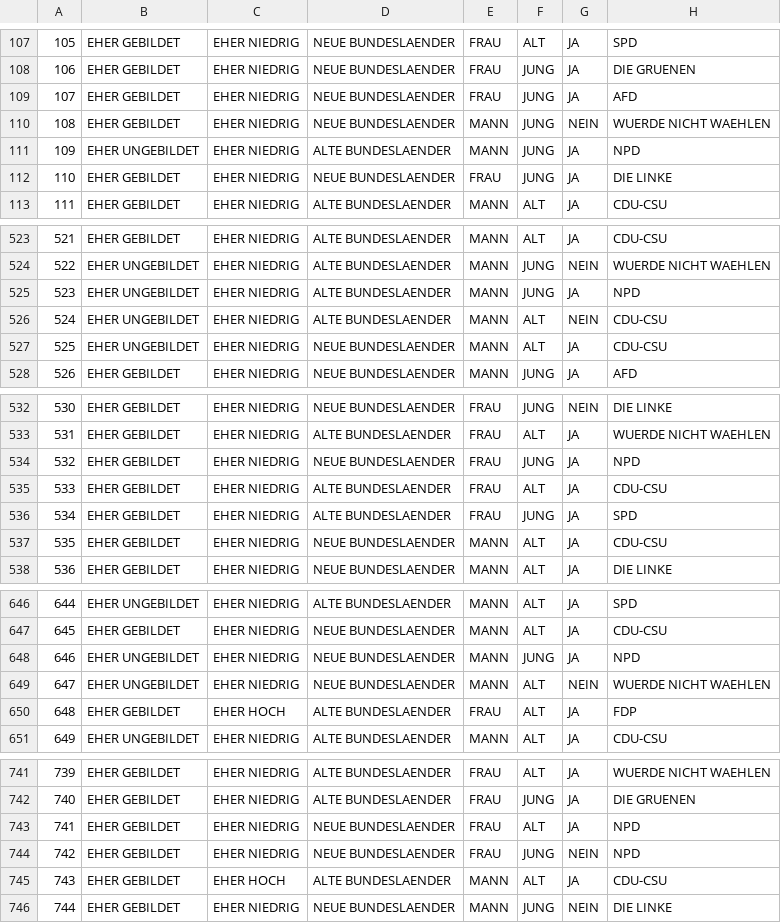
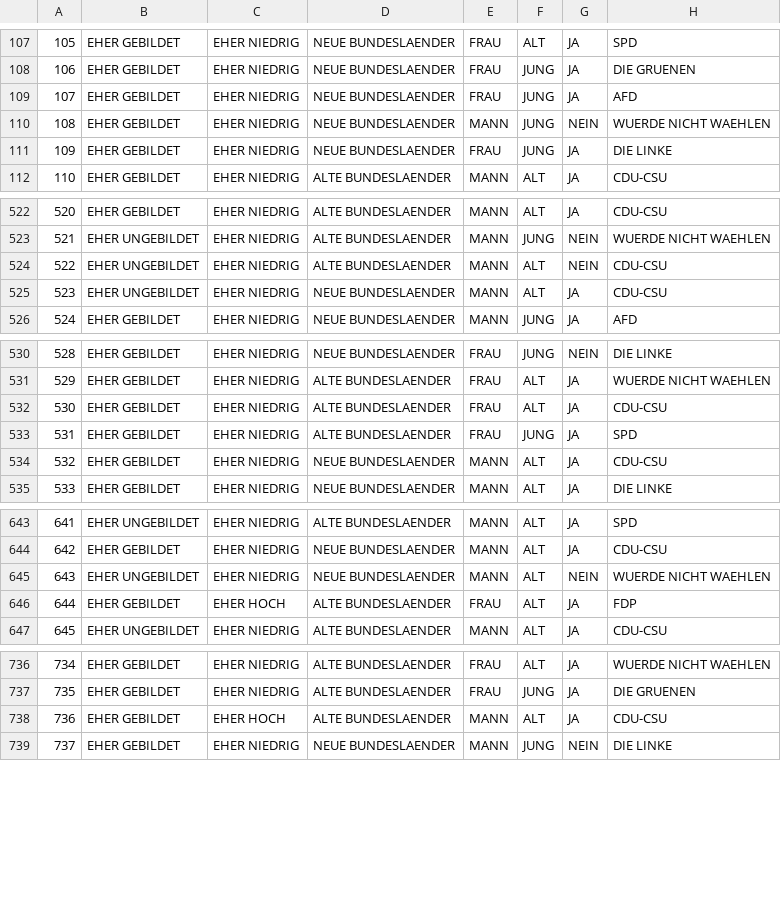
Before and after one commit to christophsaffer/Categorical_models, a CSV file: data_sets/dataset.csv, drawn as a sheet; only a part is shown, gaps mark what is left out; removed rows and columns are numbered as before the commit, all else as after; the diff covers the shown part only; the diff names each change by its address in the sheet, - before the commit and + after, or states it on an @@ line.

```diff
--- a/data_sets/dataset.csv
+++ b/data_sets/dataset.csv
-row 111: 109 | EHER UNGEBILDET | EHER NIEDRIG | ALTE BUNDESLAENDER | MANN | JUNG | JA | NPD
@@ column A renumbered from row 111 down @@
-row 525: 523 | EHER UNGEBILDET | EHER NIEDRIG | ALTE BUNDESLAENDER | MANN | JUNG | JA | NPD
-row 534: 532 | EHER GEBILDET | EHER NIEDRIG | NEUE BUNDESLAENDER | FRAU | JUNG | JA | NPD
-row 648: 646 | EHER UNGEBILDET | EHER NIEDRIG | NEUE BUNDESLAENDER | MANN | JUNG | JA | NPD
-row 743: 741 | EHER GEBILDET | EHER NIEDRIG | NEUE BUNDESLAENDER | FRAU | ALT | JA | NPD
-row 744: 742 | EHER GEBILDET | EHER NIEDRIG | NEUE BUNDESLAENDER | FRAU | JUNG | NEIN | NPD
```
Also changed, not shown: 9 removed rows elsewhere in this file, 9 other files.
